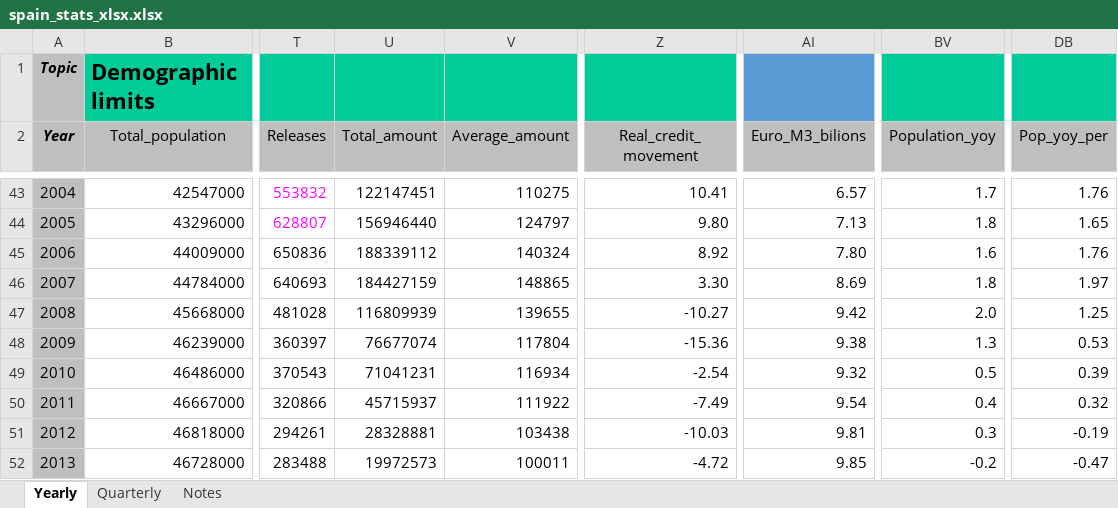
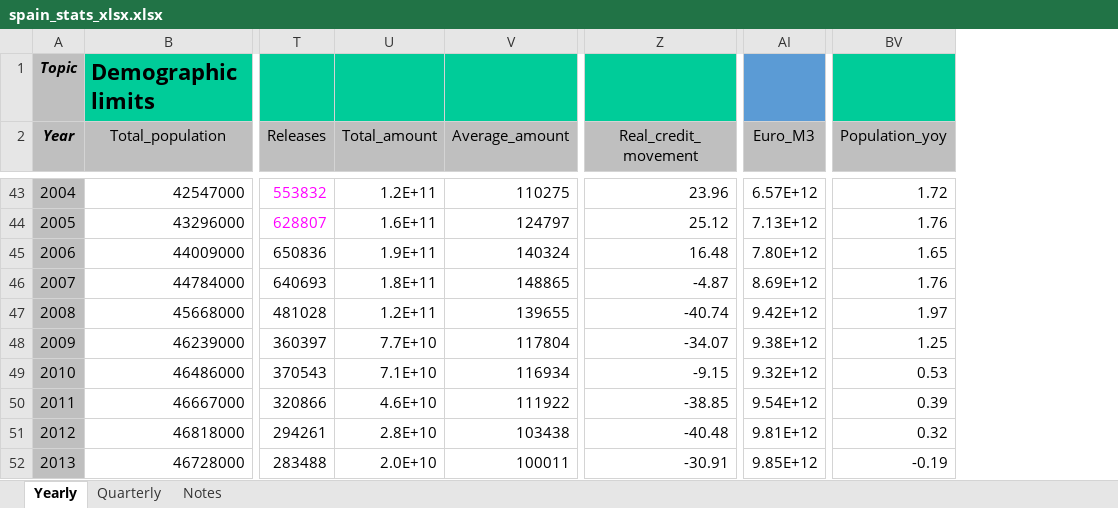
Before and after one commit to galetaire/spahousing, an Excel workbook: public/docs/spain_stats_xlsx.xlsx, sheet Yearly, drawn as a sheet; only a part is shown, gaps mark what is left out; values as stored, in another font and other column widths than the file's, no borders; removed rows and columns are numbered as before the commit, all else as after; the diff covers the shown part only; the diff names each change by its address in the sheet, - before the commit and + after, or states it on an @@ line.

```diff
--- a/public/docs/spain_stats_xlsx.xlsx (sheet Yearly)
+++ b/public/docs/spain_stats_xlsx.xlsx (sheet Yearly)
-column AI (Euro_M3_bilions), rows 43-52: 6.57 | 7.13 | 7.80 | 8.69 | 9.42 | 9.38 | 9.32 | 9.54 | 9.81 | 9.85
+column AI (Euro_M3), rows 43-52: 6.57E+12 | 7.13E+12 | 7.80E+12 | 8.69E+12 | 9.42E+12 | 9.38E+12 | 9.32E+12 | 9.54E+12 | 9.81E+12 | 9.85E+12
-column DB (Pop_yoy_per), rows 43-52: 1.76 | 1.65 | 1.76 | 1.97 | 1.25 | 0.53 | 0.39 | 0.32 | -0.19 | -0.47
-U43 (Total_amount): 122147451
+U43 (Total_amount): 1.2E+11
-Z43 (Real_credit_movement): 10.41
+Z43 (Real_credit_movement): 23.96
-BV43 (Population_yoy): 1.7
+BV43 (Population_yoy): 1.72
-U44 (Total_amount): 156946440
+U44 (Total_amount): 1.6E+11
-Z44 (Real_credit_movement): 9.80
+Z44 (Real_credit_movement): 25.12
-BV44 (Population_yoy): 1.8
+BV44 (Population_yoy): 1.76
-U45 (Total_amount): 188339112
+U45 (Total_amount): 1.9E+11
-Z45 (Real_credit_movement): 8.92
+Z45 (Real_credit_movement): 16.48
-BV45 (Population_yoy): 1.6
+BV45 (Population_yoy): 1.65
-U46 (Total_amount): 184427159
+U46 (Total_amount): 1.8E+11
-Z46 (Real_credit_movement): 3.30
+Z46 (Real_credit_movement): -4.87
-BV46 (Population_yoy): 1.8
+BV46 (Population_yoy): 1.76
-U47 (Total_amount): 116809939
+U47 (Total_amount): 1.2E+11
-Z47 (Real_credit_movement): -10.27
+Z47 (Real_credit_movement): -40.74
-BV47 (Population_yoy): 2.0
+BV47 (Population_yoy): 1.97
-U48 (Total_amount): 76677074
+U48 (Total_amount): 7.7E+10
-Z48 (Real_credit_movement): -15.36
+Z48 (Real_credit_movement): -34.07
-BV48 (Population_yoy): 1.3
+BV48 (Population_yoy): 1.25
-U49 (Total_amount): 71041231
+U49 (Total_amount): 7.1E+10
-Z49 (Real_credit_movement): -2.54
+Z49 (Real_credit_movement): -9.15
-BV49 (Population_yoy): 0.5
+BV49 (Population_yoy): 0.53
-U50 (Total_amount): 45715937
+U50 (Total_amount): 4.6E+10
-Z50 (Real_credit_movement): -7.49
+Z50 (Real_credit_movement): -38.85
-BV50 (Population_yoy): 0.4
+BV50 (Population_yoy): 0.39
-U51 (Total_amount): 28328881
+U51 (Total_amount): 2.8E+10
-Z51 (Real_credit_movement): -10.03
+Z51 (Real_credit_movement): -40.48
-BV51 (Population_yoy): 0.3
+BV51 (Population_yoy): 0.32
-U52 (Total_amount): 19972573
+U52 (Total_amount): 2.0E+10
-Z52 (Real_credit_movement): -4.72
+Z52 (Real_credit_movement): -30.91
-BV52 (Population_yoy): -0.2
+BV52 (Population_yoy): -0.19
```
Also changed, not shown: 141 edited cells and cell formats elsewhere in this sheet, formulas that keep their value, 17 other files.
